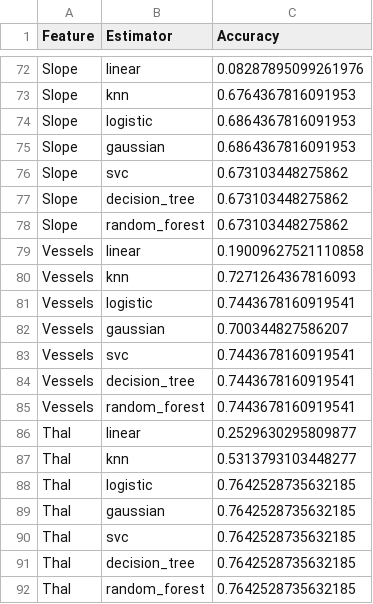
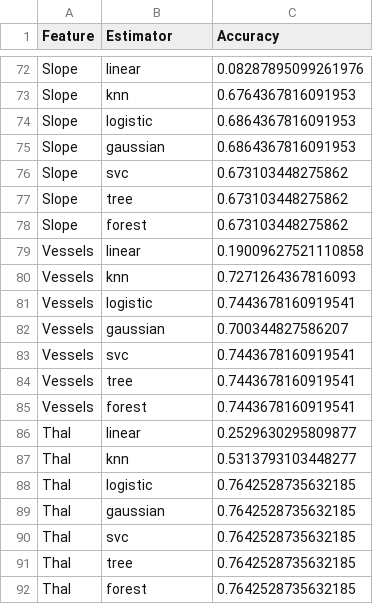
Before and after one commit to potatochip/heart_disease_prediction, a CSV file: d3/cleveland_data.csv, drawn as a sheet; only a part is shown, gaps mark what is left out; the diff covers the shown part only.

```diff
--- a/d3/cleveland_data.csv
+++ b/d3/cleveland_data.csv
@@ -76,4 +76,4 @@ Slope	gaussian	0.6864367816091953
 Slope	svc	0.673103448275862
-Slope	decision_tree	0.673103448275862
-Slope	random_forest	0.673103448275862
+Slope	tree	0.673103448275862
+Slope	forest	0.673103448275862
 Vessels	linear	0.19009627521110858
@@ -83,4 +83,4 @@ Vessels	gaussian	0.700344827586207
 Vessels	svc	0.7443678160919541
-Vessels	decision_tree	0.7443678160919541
-Vessels	random_forest	0.7443678160919541
+Vessels	tree	0.7443678160919541
+Vessels	forest	0.7443678160919541
 Thal	linear	0.2529630295809877
@@ -90,3 +90,3 @@ Thal	gaussian	0.7642528735632185
 Thal	svc	0.7642528735632185
-Thal	decision_tree	0.7642528735632185
-Thal	random_forest	0.7642528735632185
+Thal	tree	0.7642528735632185
+Thal	forest	0.7642528735632185
```
Also changed, not shown: 20 edited cells elsewhere in this file, 3 other files.
